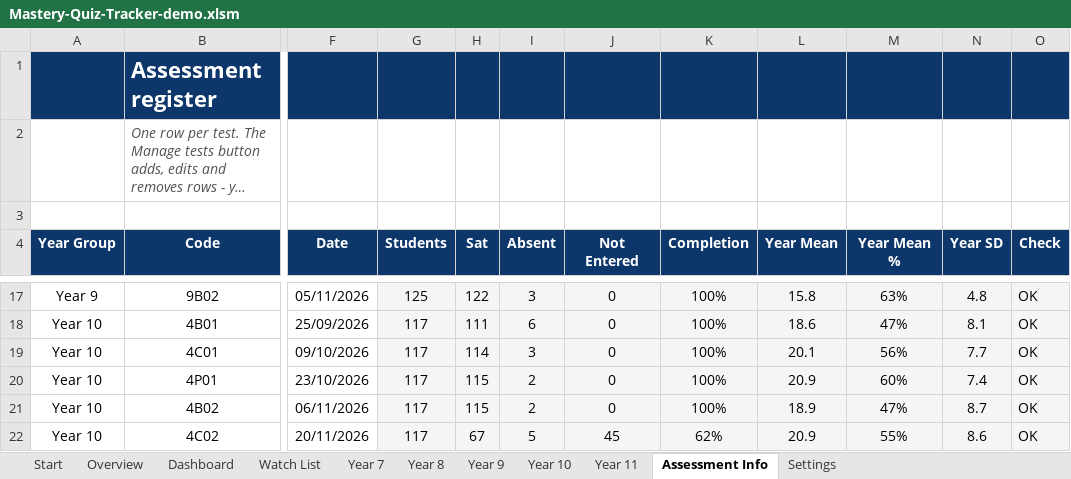
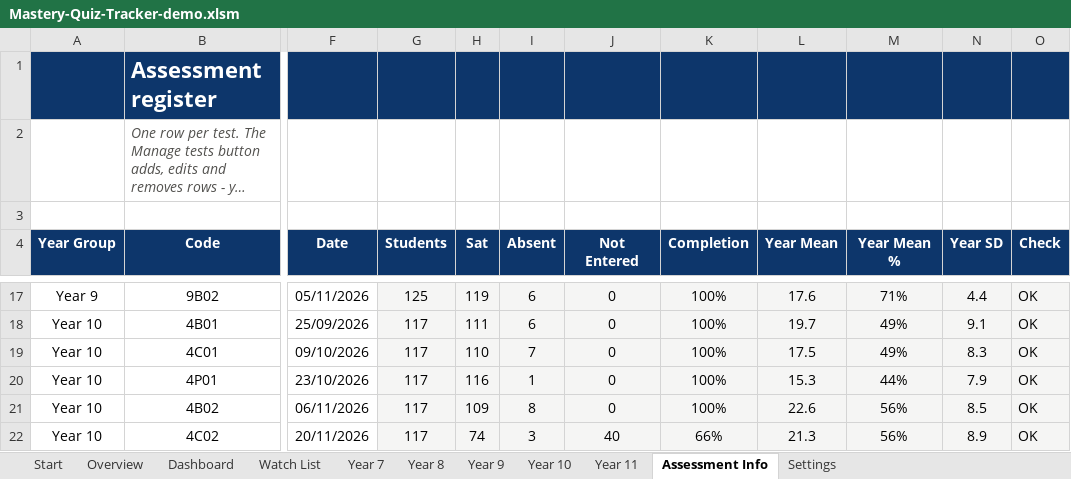
Before and after one commit to red-venom/miniature-engine, an Excel workbook: mastery-quiz-tracker/Mastery-Quiz-Tracker-demo.xlsm, sheet Assessment Info, drawn as a sheet; only a part is shown, gaps mark what is left out; long unchanged cells end in …; values as stored, in another font and other column widths than the file's, no borders; charts and pictures and conditional formats and table styles not drawn; the diff covers the shown part only; the diff names each change by its address in the sheet, - before the commit and + after, or states it on an @@ line.

```diff
--- a/mastery-quiz-tracker/Mastery-Quiz-Tracker-demo.xlsm (sheet Assessment Info)
+++ b/mastery-quiz-tracker/Mastery-Quiz-Tracker-demo.xlsm (sheet Assessment Info)
-H17 (Sat): 122
+H17 (Sat): 119
-I17 (Absent): 3
+I17 (Absent): 6
-L17 (Year Mean): 15.8
+L17 (Year Mean): 17.6
-M17 (Year Mean %): 63%
+M17 (Year Mean %): 71%
-N17 (Year SD): 4.8
+N17 (Year SD): 4.4
-L18 (Year Mean): 18.6
+L18 (Year Mean): 19.7
-M18 (Year Mean %): 47%
+M18 (Year Mean %): 49%
-N18 (Year SD): 8.1
+N18 (Year SD): 9.1
-H19 (Sat): 114
+H19 (Sat): 110
-I19 (Absent): 3
+I19 (Absent): 7
-L19 (Year Mean): 20.1
+L19 (Year Mean): 17.5
-M19 (Year Mean %): 56%
+M19 (Year Mean %): 49%
-N19 (Year SD): 7.7
+N19 (Year SD): 8.3
-H20 (Sat): 115
+H20 (Sat): 116
-I20 (Absent): 2
+I20 (Absent): 1
-L20 (Year Mean): 20.9
+L20 (Year Mean): 15.3
-M20 (Year Mean %): 60%
+M20 (Year Mean %): 44%
-N20 (Year SD): 7.4
+N20 (Year SD): 7.9
-H21 (Sat): 115
+H21 (Sat): 109
-I21 (Absent): 2
+I21 (Absent): 8
-L21 (Year Mean): 18.9
+L21 (Year Mean): 22.6
-M21 (Year Mean %): 47%
+M21 (Year Mean %): 56%
-N21 (Year SD): 8.7
+N21 (Year SD): 8.5
-H22 (Sat): 67
+H22 (Sat): 74
-I22 (Absent): 5
+I22 (Absent): 3
-J22 (Not Entered): 45
+J22 (Not Entered): 40
-K22 (Completion): 62%
+K22 (Completion): 66%
-L22 (Year Mean): 20.9
+L22 (Year Mean): 21.3
-M22 (Year Mean %): 55%
+M22 (Year Mean %): 56%
-N22 (Year SD): 8.6
+N22 (Year SD): 8.9
```
Also changed, not shown: 87 edited cells elsewhere in this sheet, sheet Year 7, sheet Year 11, sheet Year 9, sheet Year 10, sheet Year 8, sheet Overview, 4 more sheets, formulas that keep their value, hidden cells, charts or pictures, 8 other files.
